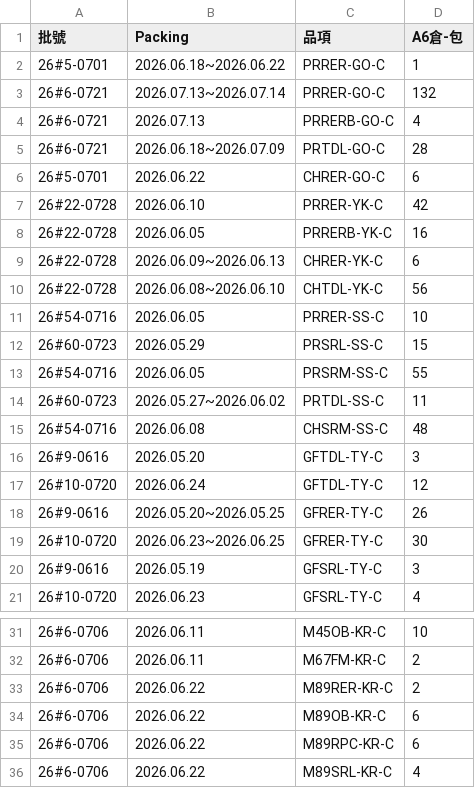
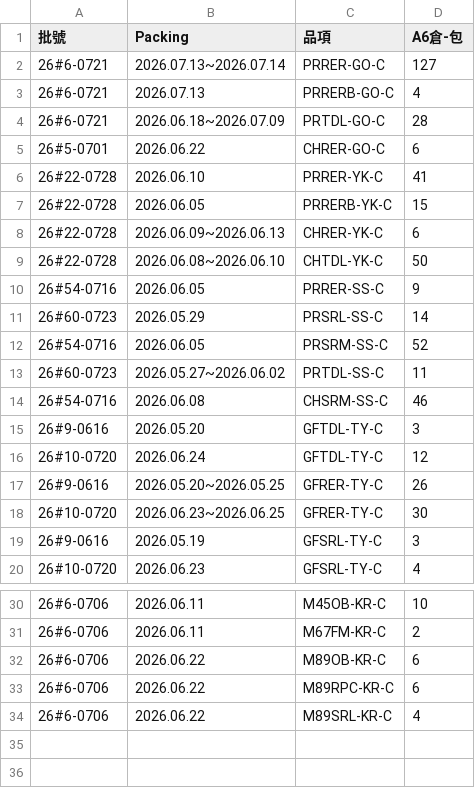
Before and after one commit to mingfonglpg-bit/-, a CSV file: beef.csv, drawn as a sheet; only a part is shown, gaps mark what is left out.

```diff
--- a/beef.csv
+++ b/beef.csv
@@ -1,4 +1,3 @@
 批號,Packing,品項,A6倉-包
-26#5-0701,2026.06.18~2026.06.22,PRRER-GO-C,1
-26#6-0721,2026.07.13~2026.07.14,PRRER-GO-C,132
+26#6-0721,2026.07.13~2026.07.14,PRRER-GO-C,127
 26#6-0721,2026.07.13,PRRERB-GO-C,4
@@ -6,11 +5,11 @@
 26#5-0701,2026.06.22,CHRER-GO-C,6
-26#22-0728,2026.06.10,PRRER-YK-C,42
-26#22-0728,2026.06.05,PRRERB-YK-C,16
+26#22-0728,2026.06.10,PRRER-YK-C,41
+26#22-0728,2026.06.05,PRRERB-YK-C,15
 26#22-0728,2026.06.09~2026.06.13,CHRER-YK-C,6
-26#22-0728,2026.06.08~2026.06.10,CHTDL-YK-C,56
-26#54-0716,2026.06.05,PRRER-SS-C,10
-26#60-0723,2026.05.29,PRSRL-SS-C,15
-26#54-0716,2026.06.05,PRSRM-SS-C,55
+26#22-0728,2026.06.08~2026.06.10,CHTDL-YK-C,50
+26#54-0716,2026.06.05,PRRER-SS-C,9
+26#60-0723,2026.05.29,PRSRL-SS-C,14
+26#54-0716,2026.06.05,PRSRM-SS-C,52
 26#60-0723,2026.05.27~2026.06.02,PRTDL-SS-C,11
-26#54-0716,2026.06.08,CHSRM-SS-C,48
+26#54-0716,2026.06.08,CHSRM-SS-C,46
 26#9-0616,2026.05.20,GFTDL-TY-C,3
@@ -32,3 +31,2 @@
 26#6-0706,2026.06.11,M67FM-KR-C,2
-26#6-0706,2026.06.22,M89RER-KR-C,2
 26#6-0706,2026.06.22,M89OB-KR-C,6
```
Also changed, not shown: chilled.csv, frozen.csv.
